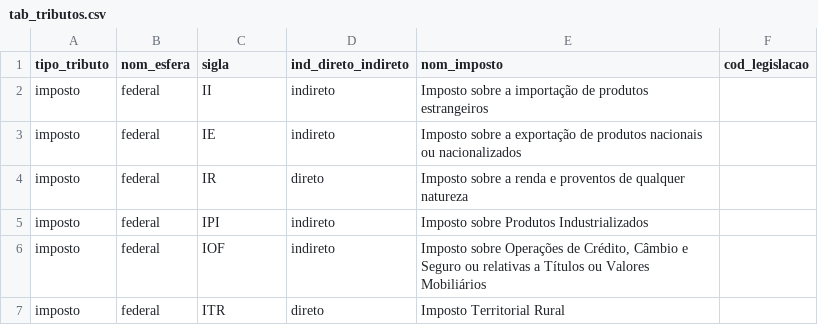
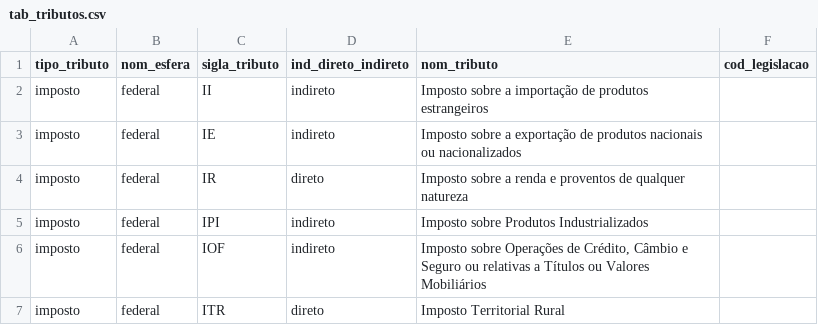
Before and after one commit to Databricks-BR/open_tax, a CSV file: lakehouse/tab_tributos.csv, drawn as a sheet; only a part is shown.

Commit message:
tax lakehouse

```diff
--- a/lakehouse/tab_tributos.csv
+++ b/lakehouse/tab_tributos.csv
@@ -1,2 +1,2 @@
-tipo_tributo,nom_esfera,sigla,ind_direto_indireto,nom_imposto,cod_legislacao
+tipo_tributo,nom_esfera,sigla_tributo,ind_direto_indireto,nom_tributo,cod_legislacao
 imposto,federal,II,indireto,Imposto sobre a importação de produtos estrangeiros,
```
